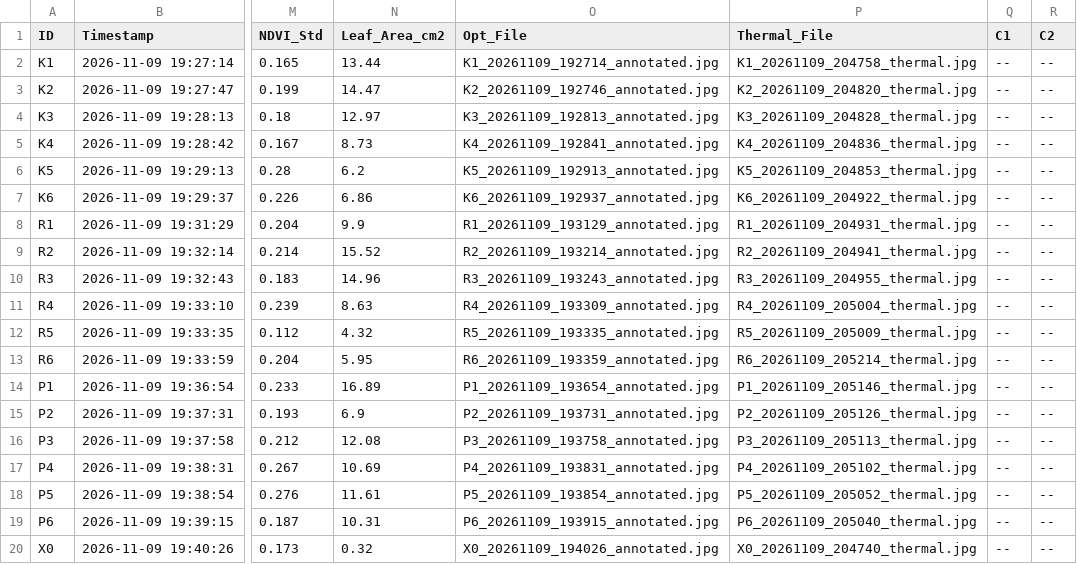
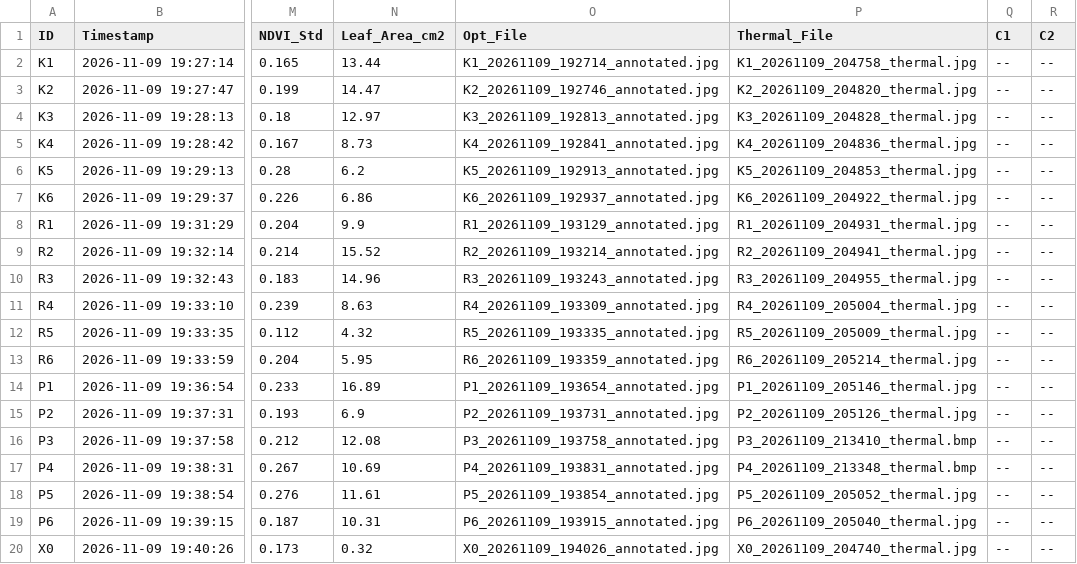
Before and after one commit to ezicvtumane/plant-stress-ndvi, a CSV file: data/experiments/exp_1792918800/measurements_wave2.csv, drawn as a sheet; only a part is shown, gaps mark what is left out; the diff names each change by its address in the sheet, - before the commit and + after, or states it on an @@ line.

Commit message:
feat(thermal): восстановление компактного отображения OCR-температур и надежный авто-монтировщик UTi120S

```diff
--- a/data/experiments/exp_1792918800/measurements_wave2.csv
+++ b/data/experiments/exp_1792918800/measurements_wave2.csv
-P16 (Thermal_File): P3_20261109_205113_thermal.jpg
+P16 (Thermal_File): P3_20261109_213410_thermal.bmp
-P17 (Thermal_File): P4_20261109_205102_thermal.jpg
+P17 (Thermal_File): P4_20261109_213348_thermal.bmp
```
Also changed, not shown: 16 other files.
